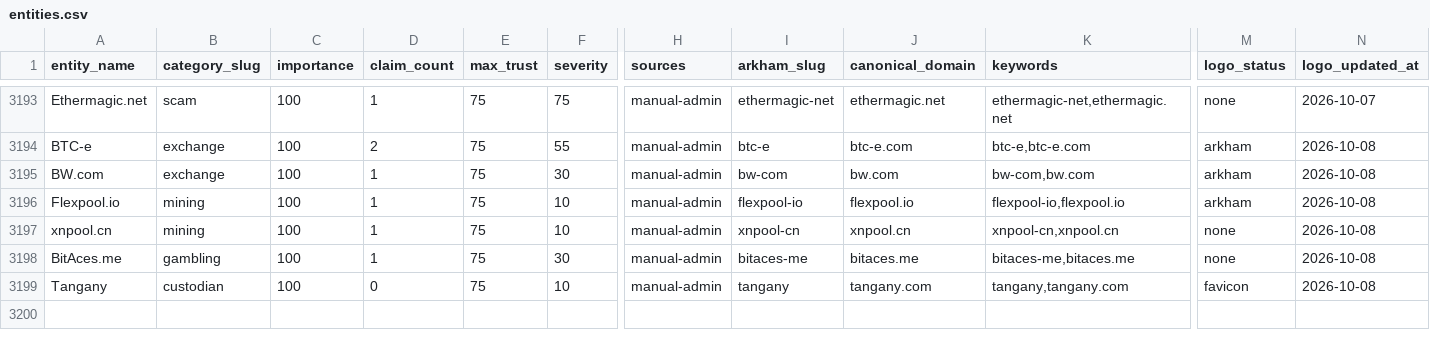
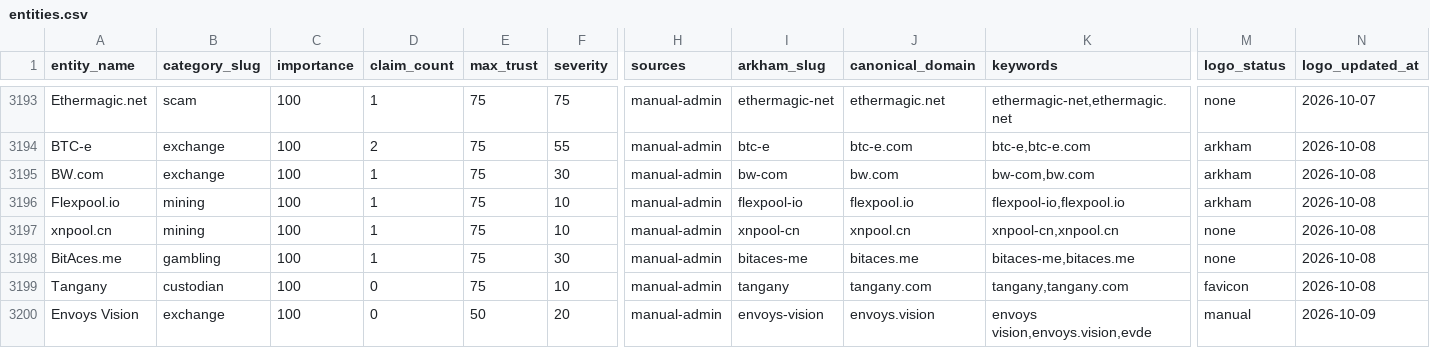
Before and after one commit to maslovsa/kyt-entity-registry, a CSV file: entities.csv, drawn as a sheet; only a part is shown, gaps mark what is left out; rows hold the shown columns only; the diff names each change by its address in the sheet, - before the commit and + after, or states it on an @@ line.

```diff
--- a/entities.csv
+++ b/entities.csv
+row 3200: Envoys Vision | exchange | 100 | 0 | 50 | 20 | manual-admin | envoys-vision | envoys.vision | envoys vision,envoys.vision,evde | manual | 2026-10-09
```
Also changed, not shown: 2 other files.
